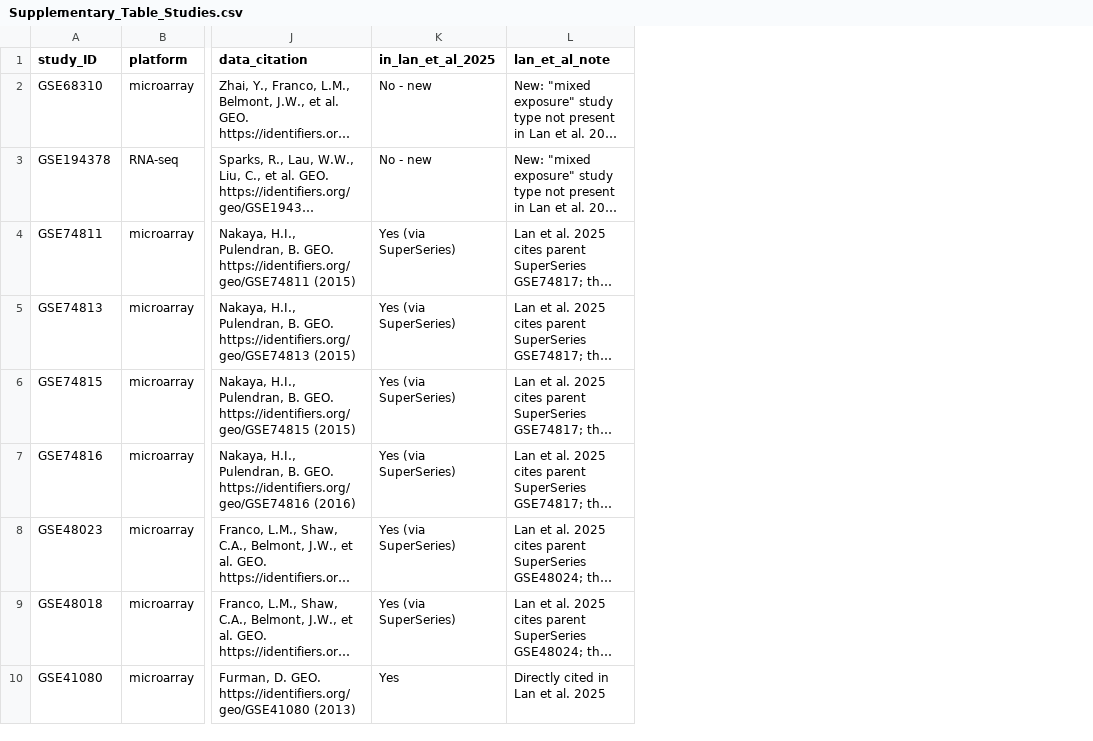
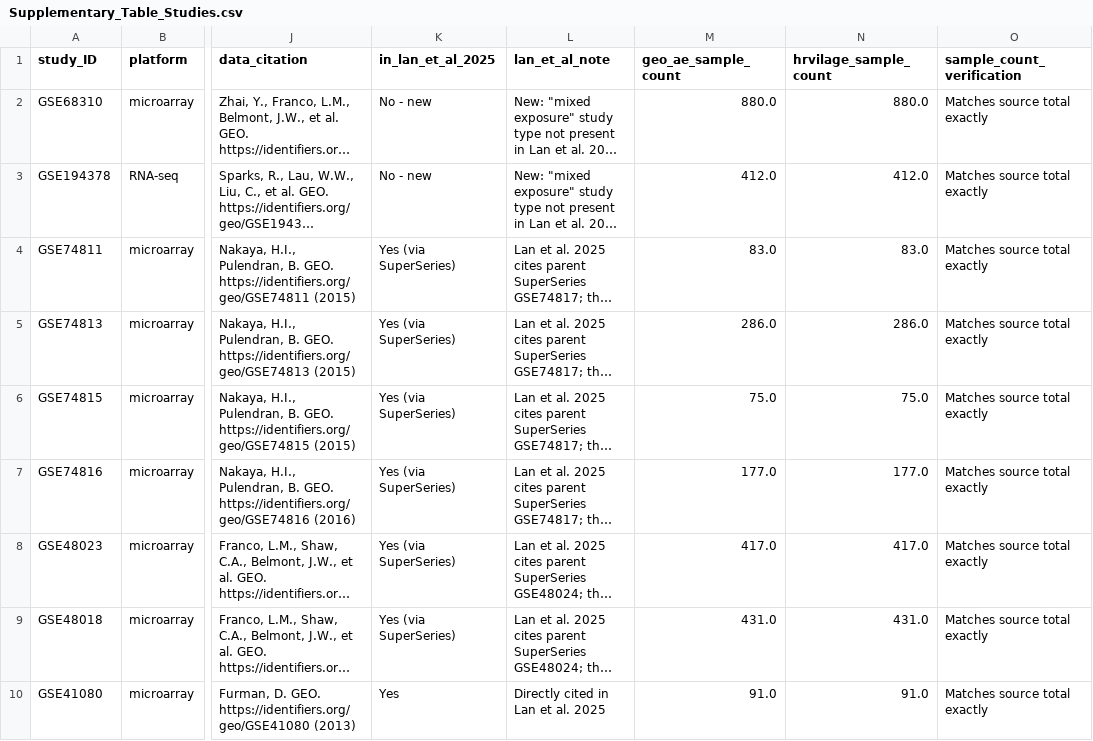
Before and after one commit to XuejunSun98/HR-VILAGE-3K3M-paper, a CSV file: supplementary/Supplementary_Table_Studies.csv, drawn as a sheet; only a part is shown, gaps mark what is left out; long unchanged cells end in …; the diff names each change by its address in the sheet, - before the commit and + after, or states it on an @@ line.

Commit message:
Add sample-count verification columns to Supplementary_Table_Studies.csv
Adds geo_ae_sample_count, hrvilage_sample_count, and
sample_count_verification columns, populated for all 56
GEO/ArrayExpress-hosted studies checked against source repository
records for R2-m6 (53 match exactly; GSE228839, GSE207750, GSE45735
carry the specific exclusion reasons). ImmPort, UNKNOWN-accession, and
not-yet-checked scRNA-seq studies are marked "Not independently
verified" rather than left ambiguous.

```diff
--- a/supplementary/Supplementary_Table_Studies.csv
+++ b/supplementary/Supplementary_Table_Studies.csv
+column M (geo_ae_sample_count), rows 2-10: 880.0 | 412.0 | 83.0 | 286.0 | 75.0 | 177.0 | 417.0 | 431.0 | 91.0
+column N (hrvilage_sample_count), rows 2-10: 880.0 | 412.0 | 83.0 | 286.0 | 75.0 | 177.0 | 417.0 | 431.0 | 91.0
+column O (sample_count_verification), rows 2-10: all Matches source total exactly
```
